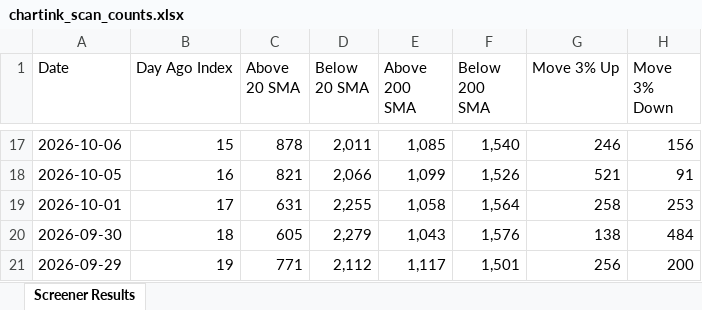
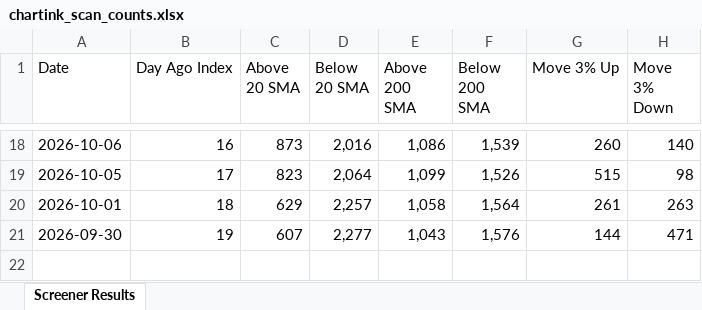
Before and after one commit to roopeshkp1987/MyTradingDashboard, an Excel workbook: data/chartink_scan_counts.xlsx, sheet Screener Results, drawn as a sheet; only a part is shown, gaps mark what is left out; values as stored, in another font and other column widths than the file's, no cell formats; removed rows and columns are numbered as before the commit, all else as after; the diff covers the shown part only; the diff names each change by its address in the sheet, - before the commit and + after, or states it on an @@ line.

```diff
--- a/data/chartink_scan_counts.xlsx (sheet Screener Results)
+++ b/data/chartink_scan_counts.xlsx (sheet Screener Results)
-B18 (Day Ago Index): 15
+B18 (Day Ago Index): 16
-C18 (Above 20 SMA): 878
+C18 (Above 20 SMA): 873
-D18 (Below 20 SMA): 2,011
+D18 (Below 20 SMA): 2,016
-E18 (Above 200 SMA): 1,085
+E18 (Above 200 SMA): 1,086
-F18 (Below 200 SMA): 1,540
+F18 (Below 200 SMA): 1,539
-G18 (Move 3% Up): 246
+G18 (Move 3% Up): 260
-H18 (Move 3% Down): 156
+H18 (Move 3% Down): 140
-B19 (Day Ago Index): 16
+B19 (Day Ago Index): 17
-C19 (Above 20 SMA): 821
+C19 (Above 20 SMA): 823
-D19 (Below 20 SMA): 2,066
+D19 (Below 20 SMA): 2,064
-G19 (Move 3% Up): 521
+G19 (Move 3% Up): 515
-H19 (Move 3% Down): 91
+H19 (Move 3% Down): 98
-B20 (Day Ago Index): 17
+B20 (Day Ago Index): 18
-C20 (Above 20 SMA): 631
+C20 (Above 20 SMA): 629
-D20 (Below 20 SMA): 2,255
+D20 (Below 20 SMA): 2,257
-G20 (Move 3% Up): 258
+G20 (Move 3% Up): 261
-H20 (Move 3% Down): 253
+H20 (Move 3% Down): 263
-B21 (Day Ago Index): 18
+B21 (Day Ago Index): 19
-C21 (Above 20 SMA): 605
+C21 (Above 20 SMA): 607
-D21 (Below 20 SMA): 2,279
+D21 (Below 20 SMA): 2,277
-G21 (Move 3% Up): 138
+G21 (Move 3% Up): 144
-H21 (Move 3% Down): 484
+H21 (Move 3% Down): 471
-row 21: 2026-09-29 | 19 | 771 | 2,112 | 1,117 | 1,501 | 256 | 200
```
Also changed, not shown: 1 added row and 90 edited cells elsewhere in this sheet, cell formats.
